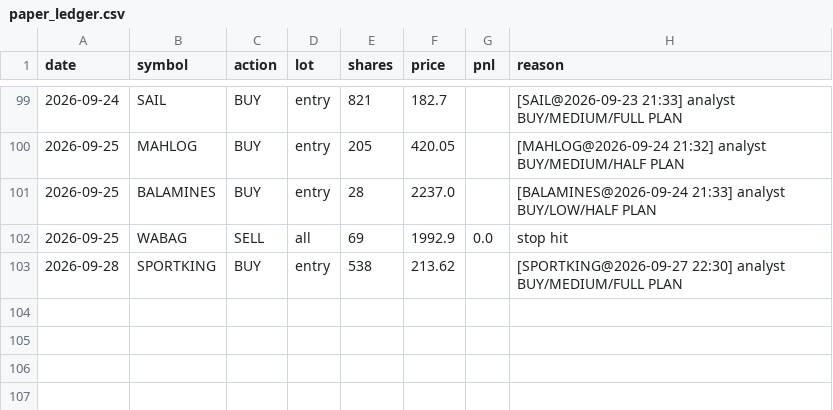
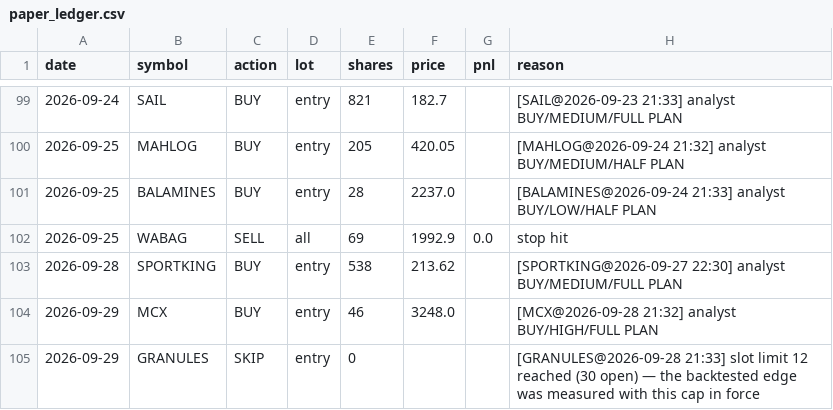
Before and after one commit to kartikeyaav/Golden-Stock, a CSV file: multibagger_screener/multibagger_screener/journal/paper_ledger.csv, drawn as a sheet; only a part is shown, gaps mark what is left out.

```diff
--- a/multibagger_screener/multibagger_screener/journal/paper_ledger.csv
+++ b/multibagger_screener/multibagger_screener/journal/paper_ledger.csv
@@ -103 +103,3 @@ date,symbol,action,lot,shares,price,pnl,reason
 2026-09-28,SPORTKING,BUY,entry,538,213.62,,[SPORTKING@2026-09-27 22:30] analyst BUY/MEDIUM/FULL PLAN
+2026-09-29,MCX,BUY,entry,46,3248.0,,[MCX@2026-09-28 21:32] analyst BUY/HIGH/FULL PLAN
+2026-09-29,GRANULES,SKIP,entry,0,,,[GRANULES@2026-09-28 21:33] slot limit 12 reached (30 open) — the backtested edge was measured with this cap in force
```
Also changed, not shown: multibagger_screener/multibagger_screener/journal/entry_signals.csv, multibagger_screener/multibagger_screener/journal/journal_outcomes.csv, 26 other files.
